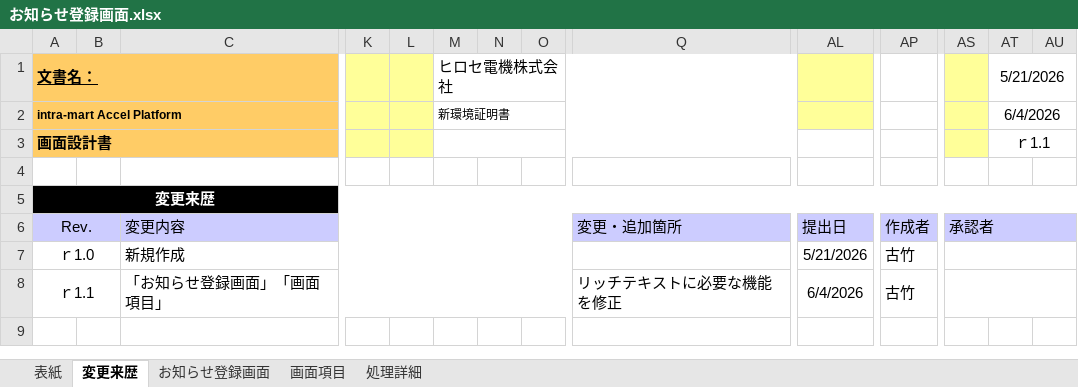
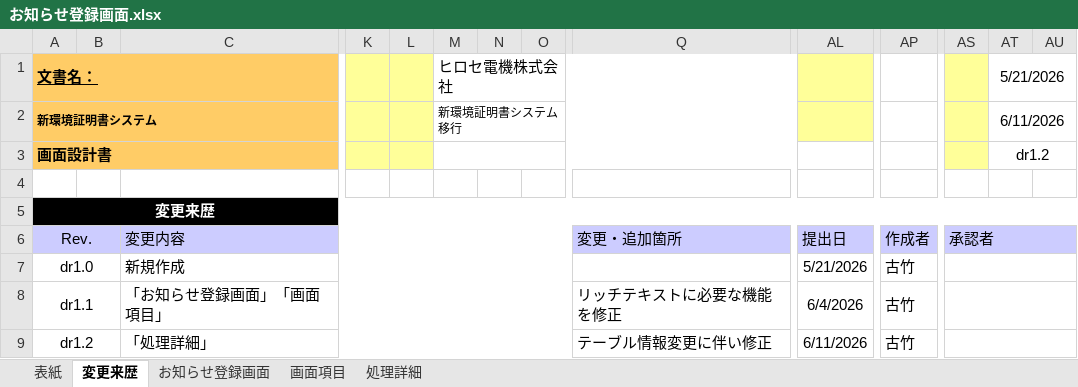
Before and after one commit to kitabayashi46/hrs_certificate, an Excel workbook: 20_設計書/お知らせ登録画面.xlsx, sheet 変更来歴, drawn as a sheet; only a part is shown, gaps mark what is left out; values as stored, in another font and other column widths than the file's, no borders; rows hold the shown columns only; the diff names each change by its address in the sheet, - before the commit and + after, or states it on an @@ line.

```diff
--- a/20_設計書/お知らせ登録画面.xlsx (sheet 変更来歴)
+++ b/20_設計書/お知らせ登録画面.xlsx (sheet 変更来歴)
-A2 (文書名：): intra-mart Accel Platform
+A2 (文書名：): 新環境証明書システム
-M2 (ヒロセ電機株式会社): 新環境証明書
+M2 (ヒロセ電機株式会社): 新環境証明書システム移行
-AT2 (5/21/2026): 6/4/2026
+AT2 (5/21/2026): 6/11/2026
-AT3 (5/21/2026): ｒ1.1
+AT3 (5/21/2026): dr1.2
-A7 (文書名：): ｒ1.0
+A7 (文書名：): dr1.0
-A8 (文書名：): ｒ1.1
+A8 (文書名：): dr1.1
+row 9: dr1.2 |  | 「処理詳細」 |  |  |  |  |  | テーブル情報変更に伴い修正 | 6/11/2026 | 古竹
```
Also changed, not shown: sheet 処理詳細, sheet お知らせ登録画面, sheet 表紙, sheet 画面項目, 20_設計書/化学物質データ申請画面.xlsx, 20_設計書/化学物質データ申請確認画面.xlsx, 3 other files.
